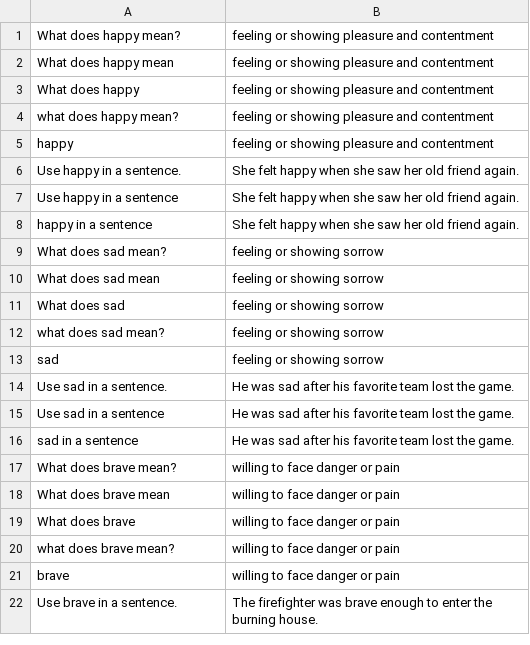
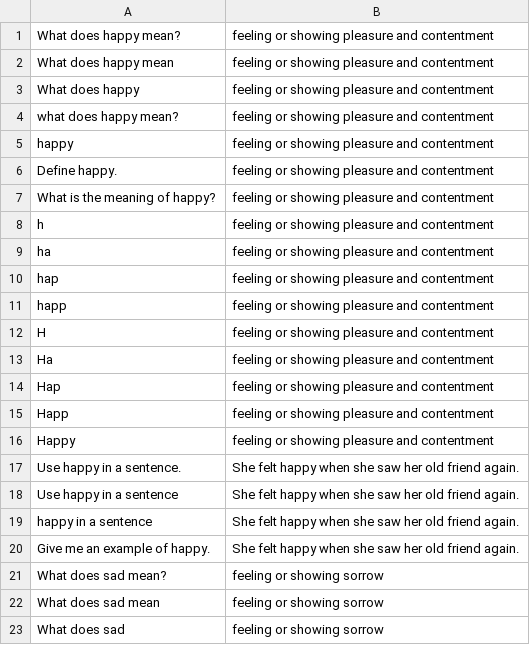
Before and after one commit to berlinbrown/vanus-play-ai-java, a TSV file: core/vanus-ai-java/data/dictionary2.tsv, drawn as a sheet; only a part is shown; the shorter side is filled out with more unchanged rows; the diff covers the shown part only; the diff names each change by its address in the sheet, - before the commit and + after, or states it on an @@ line.

```diff
--- a/core/vanus-ai-java/data/dictionary2.tsv
+++ b/core/vanus-ai-java/data/dictionary2.tsv
+row 6: Define happy. | feeling or showing pleasure and contentment
+row 7: What is the meaning of happy? | feeling or showing pleasure and contentment
+row 8: h | feeling or showing pleasure and contentment
+row 9: ha | feeling or showing pleasure and contentment
+row 10: hap | feeling or showing pleasure and contentment
+row 11: happ | feeling or showing pleasure and contentment
+row 12: H | feeling or showing pleasure and contentment
+row 13: Ha | feeling or showing pleasure and contentment
+row 14: Hap | feeling or showing pleasure and contentment
+row 15: Happ | feeling or showing pleasure and contentment
+row 16: Happy | feeling or showing pleasure and contentment
+row 20: Give me an example of happy. | She felt happy when she saw her old friend again.
```
Also changed, not shown: 86 added rows elsewhere in this file, 21 other files.
